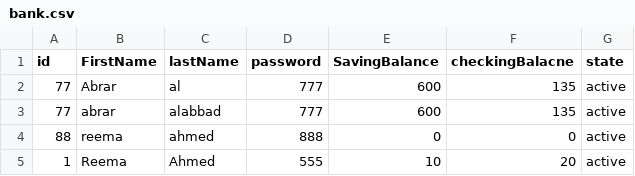
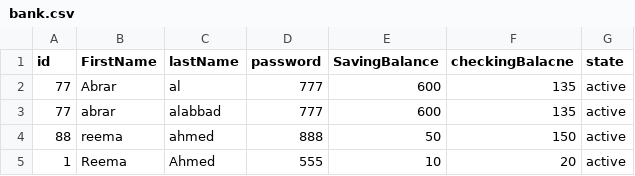
Before and after one commit to AbrarAlabbad77/Bank-Project, a CSV file: bank.csv, drawn as a sheet.

```diff
--- a/bank.csv
+++ b/bank.csv
@@ -3,3 +3,3 @@ id,FirstName,lastName,password,SavingBalance,checkingBalacne,state
 77,abrar,alabbad,777,600,135,active
-88,reema,ahmed,888,0,0,active
+88,reema,ahmed,888,50,150,active
 1,Reema,Ahmed,555,10,20,active
```
Also changed, not shown: 2 other files.
